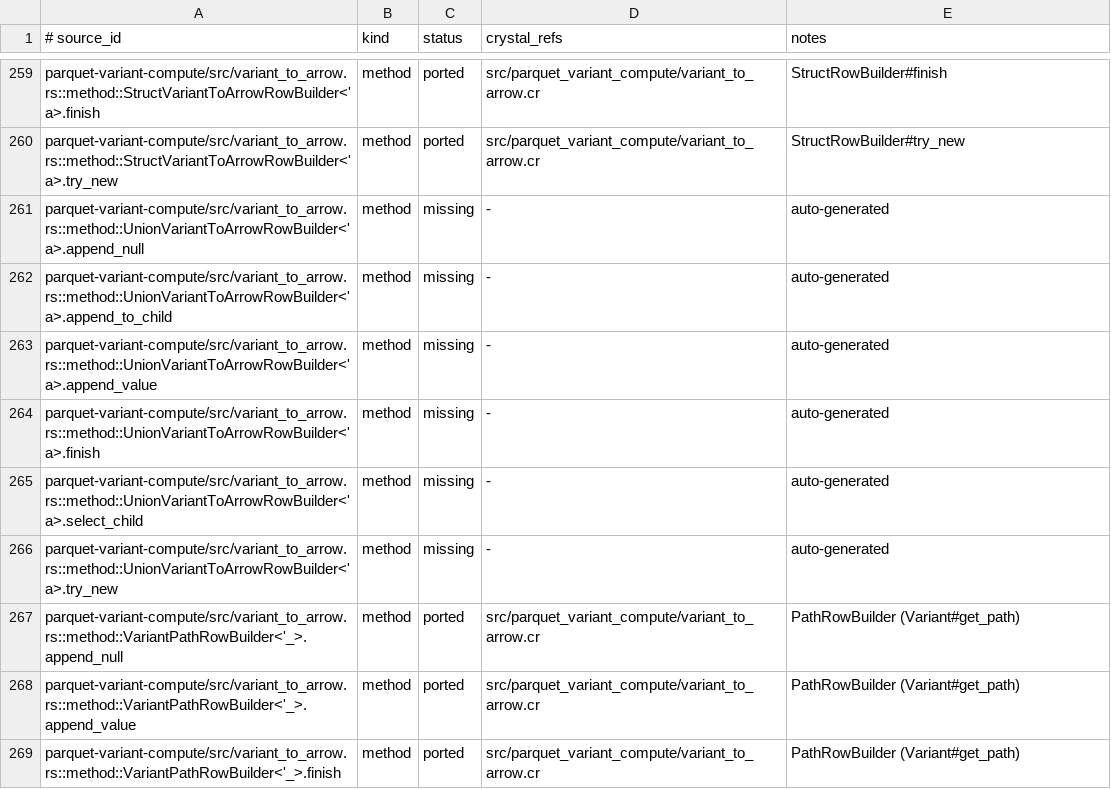
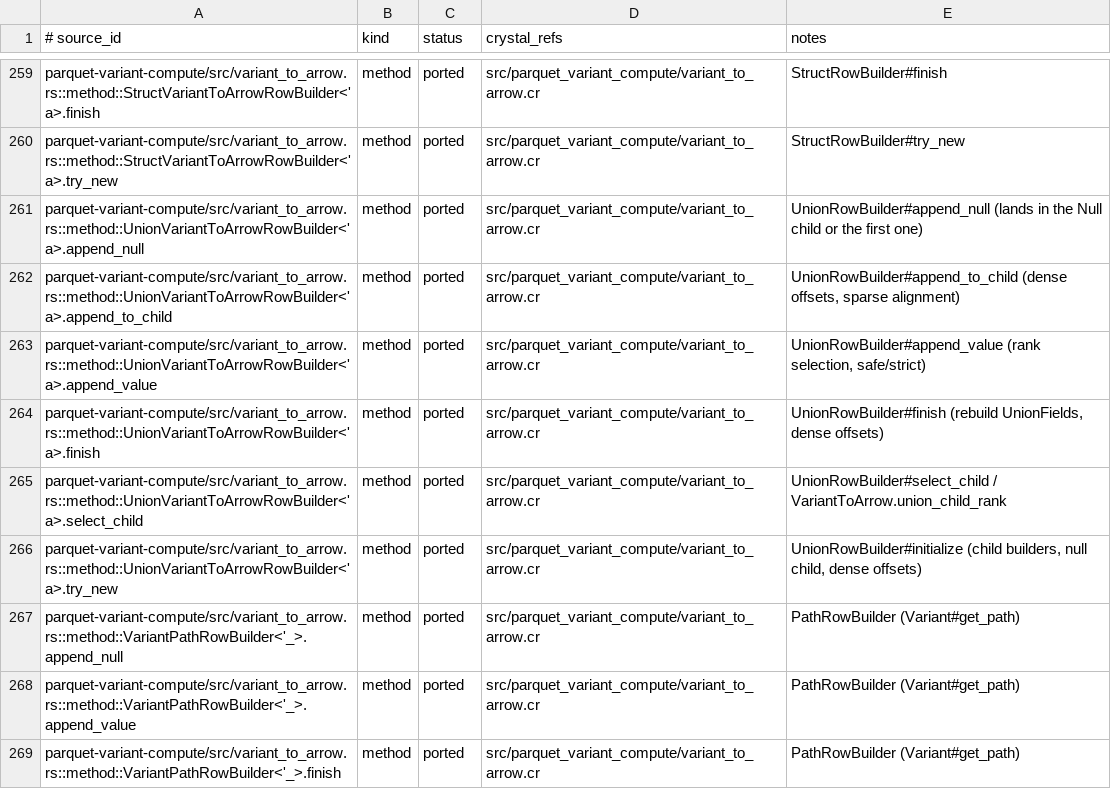
Before and after one commit to dsisnero/parquet-cr, a TSV file: plans/inventory/rust_port_inventory.tsv, drawn as a sheet; only a part is shown, gaps mark what is left out.

Commit message:
port: parquet-variant-compute union builder
- Implement UnionRowBuilder, dense/sparse layouts, child ranking and null fallback
  in src/parquet_variant_compute/variant_to_arrow.cr; preserve child metadata
  and choose the first Null child, matching upstream.
- Add union specs in spec/parquet_variant_compute/variant_to_arrow_spec.cr;
  refresh src/parquet_variant_compute.cr, plans/parity.md and the inventory.
- Divergence: Decimal256 children remain unavailable (I256 is not modelled).
- Gates: make lint, make test (1482 examples, zero failures),
  crystal build --no-codegen src/parquet-cr.cr and scoped inventory check pass.
  Tests use CRYSTAL_CACHE_DIR=/private/tmp/parquet-cr-crystal-cache.
- Upstream: apache/arrow-rs 60.0.0 (ef1fa157977633f0ba21aa921f9ef3d5c669235b).

```diff
--- a/plans/inventory/rust_port_inventory.tsv
+++ b/plans/inventory/rust_port_inventory.tsv
@@ -260,8 +260,8 @@ parquet-variant-compute/src/variant_to_arrow.rs::method::StructVariantToArrowRow
 parquet-variant-compute/src/variant_to_arrow.rs::method::StructVariantToArrowRowBuilder<'a>.try_new	method	ported	src/parquet_variant_compute/variant_to_arrow.cr	StructRowBuilder#try_new
-parquet-variant-compute/src/variant_to_arrow.rs::method::UnionVariantToArrowRowBuilder<'a>.append_null	method	missing	-	auto-generated
-parquet-variant-compute/src/variant_to_arrow.rs::method::UnionVariantToArrowRowBuilder<'a>.append_to_child	method	missing	-	auto-generated
-parquet-variant-compute/src/variant_to_arrow.rs::method::UnionVariantToArrowRowBuilder<'a>.append_value	method	missing	-	auto-generated
-parquet-variant-compute/src/variant_to_arrow.rs::method::UnionVariantToArrowRowBuilder<'a>.finish	method	missing	-	auto-generated
-parquet-variant-compute/src/variant_to_arrow.rs::method::UnionVariantToArrowRowBuilder<'a>.select_child	method	missing	-	auto-generated
-parquet-variant-compute/src/variant_to_arrow.rs::method::UnionVariantToArrowRowBuilder<'a>.try_new	method	missing	-	auto-generated
+parquet-variant-compute/src/variant_to_arrow.rs::method::UnionVariantToArrowRowBuilder<'a>.append_null	method	ported	src/parquet_variant_compute/variant_to_arrow.cr	UnionRowBuilder#append_null (lands in the Null child or the first one)
+parquet-variant-compute/src/variant_to_arrow.rs::method::UnionVariantToArrowRowBuilder<'a>.append_to_child	method	ported	src/parquet_variant_compute/variant_to_arrow.cr	UnionRowBuilder#append_to_child (dense offsets, sparse alignment)
+parquet-variant-compute/src/variant_to_arrow.rs::method::UnionVariantToArrowRowBuilder<'a>.append_value	method	ported	src/parquet_variant_compute/variant_to_arrow.cr	UnionRowBuilder#append_value (rank selection, safe/strict)
+parquet-variant-compute/src/variant_to_arrow.rs::method::UnionVariantToArrowRowBuilder<'a>.finish	method	ported	src/parquet_variant_compute/variant_to_arrow.cr	UnionRowBuilder#finish (rebuild UnionFields, dense offsets)
+parquet-variant-compute/src/variant_to_arrow.rs::method::UnionVariantToArrowRowBuilder<'a>.select_child	method	ported	src/parquet_variant_compute/variant_to_arrow.cr	UnionRowBuilder#select_child / VariantToArrow.union_child_rank
+parquet-variant-compute/src/variant_to_arrow.rs::method::UnionVariantToArrowRowBuilder<'a>.try_new	method	ported	src/parquet_variant_compute/variant_to_arrow.cr	UnionRowBuilder#initialize (child builders, null child, dense offsets)
 parquet-variant-compute/src/variant_to_arrow.rs::method::VariantPathRowBuilder<'_>.append_null	method	ported	src/parquet_variant_compute/variant_to_arrow.cr	PathRowBuilder (Variant#get_path)
```
Also changed, not shown: 4 other files.
